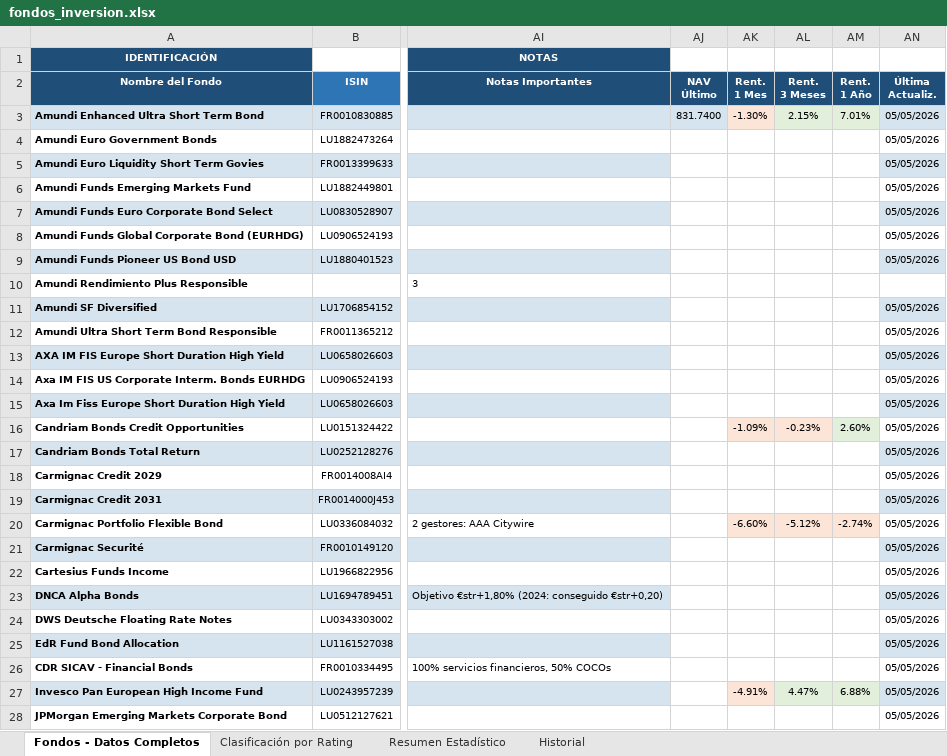
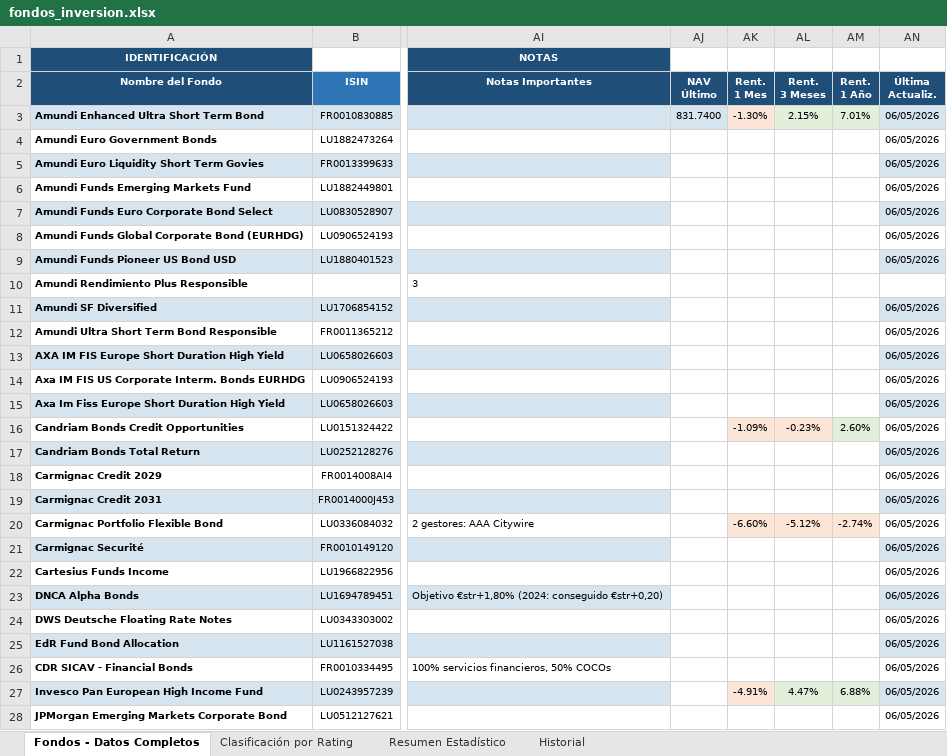
Before and after one commit to amoreno0771234/FONDOS-INVERSION, an Excel workbook: fondos_inversion.xlsx, sheet Fondos - Datos Completos, drawn as a sheet; only a part is shown, gaps mark what is left out; values as stored, in another font and other column widths than the file's, no borders; the diff covers the shown part only; the diff names each change by its address in the sheet, - before the commit and + after, or states it on an @@ line.

```diff
--- a/fondos_inversion.xlsx (sheet Fondos - Datos Completos)
+++ b/fondos_inversion.xlsx (sheet Fondos - Datos Completos)
-AN3:AN9 (Última Actualiz.): 05/05/2026
+AN3:AN9 (Última Actualiz.): 06/05/2026
-AN11:AN28 (Última Actualiz.): 05/05/2026
+AN11:AN28 (Última Actualiz.): 06/05/2026
```
Also changed, not shown: 10 edited cells elsewhere in this sheet, sheet Historial.
